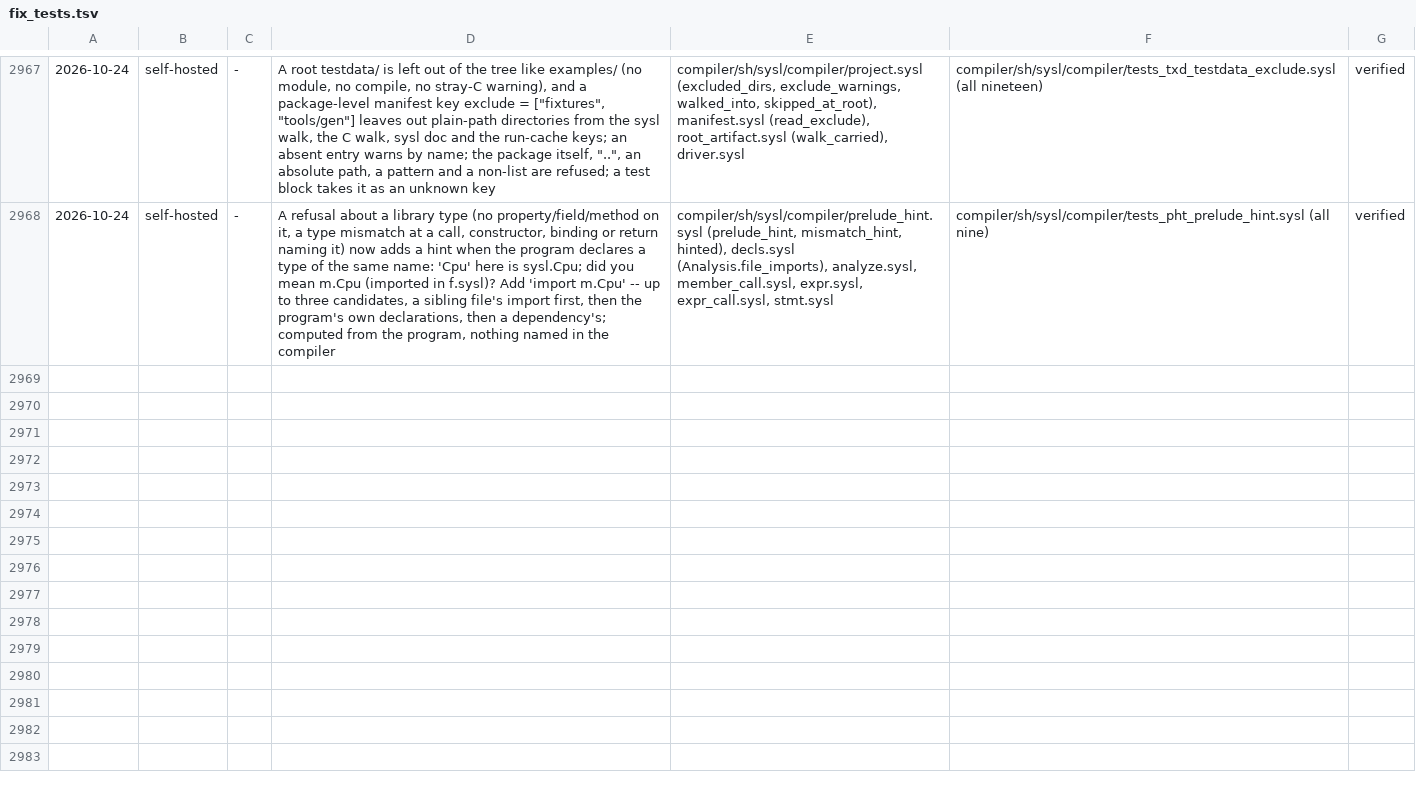
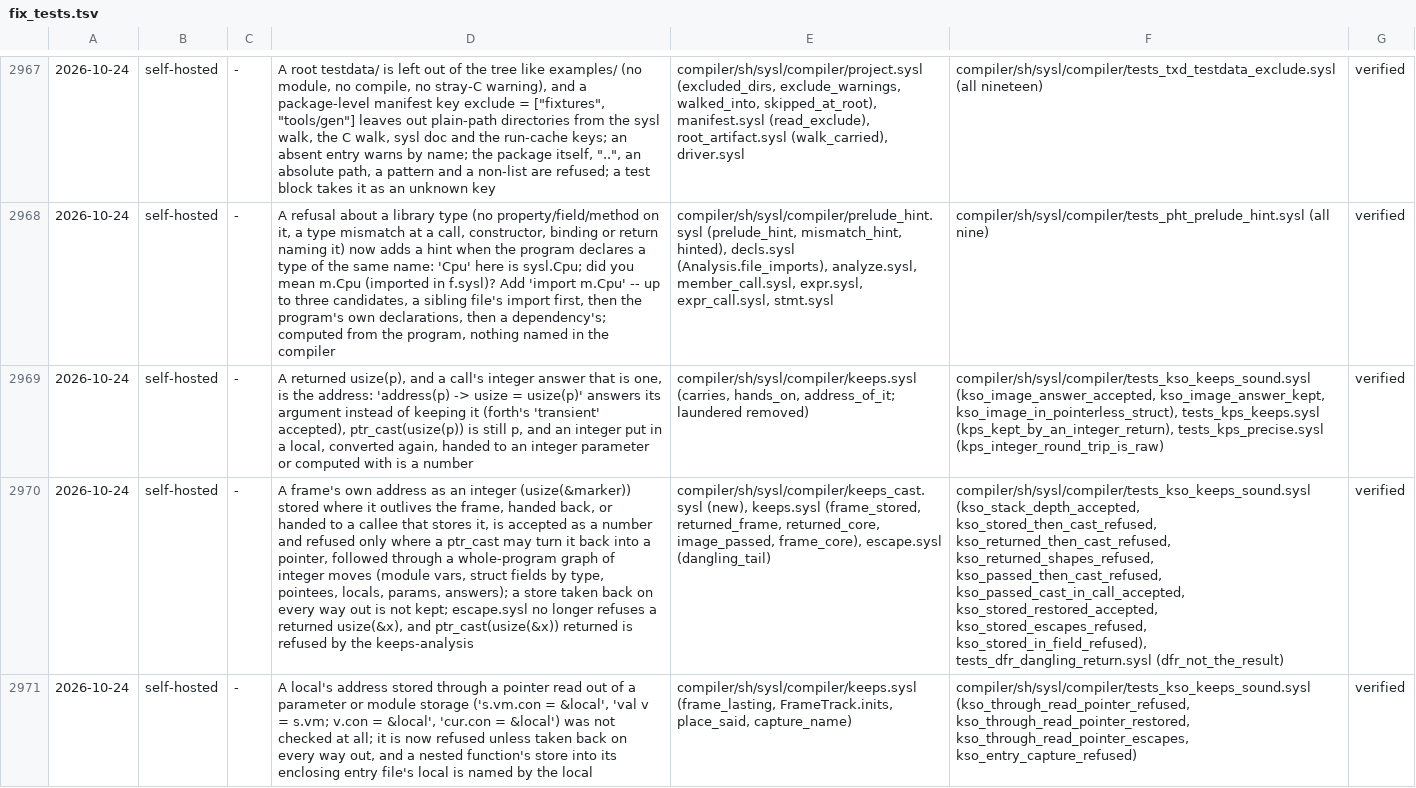
Before and after one commit to sysl-lang/sysl, a TSV file: scripts/fix_tests.tsv, drawn as a sheet; only a part is shown, gaps mark what is left out; the diff covers the shown part only; the diff names each change by its address in the sheet, - before the commit and + after, or states it on an @@ line.

Commit message:
keeps: an address as an integer is the address until a ptr_cast; stores through read pointers and aliased fan-outs checked
A returned usize(p), and a call's integer answer that is one, answers its
argument instead of keeping it. A frame's own address as an integer is a
number, refused only where a ptr_cast may turn it back (keeps_cast.sysl).
A local's address stored through a pointer read out of a parameter or
module storage is refused unless taken back. A fan-out's elements stored
over, directly or through another name for the storage, lose their
handles. Locations are said to four element steps, so a ring of calls
handing on &ip[1] settles.

```diff
--- a/scripts/fix_tests.tsv
+++ b/scripts/fix_tests.tsv
+row 2969: 2026-10-24 | self-hosted | - | A returned usize(p), and a call's integer answer that is one, is the address: 'address(p) -> usize = usize(p)' answers its argument instead of keeping it (forth's 'transient' accepted), ptr_cast(usize(p)) is still p, and an integer put in a local, converted again, handed to an integer parameter or computed with is a number | compiler/sh/sysl/compiler/keeps.sysl (carries, hands_on, address_of_it; laundered removed) | compiler/sh/sysl/compiler/tests_kso_keeps_sound.sysl (kso_image_answer_accepted, kso_image_answer_kept, kso_image_in_pointerless_struct), tests_kps_keeps.sysl (kps_kept_by_an_integer_return), tests_kps_precise.sysl (kps_integer_round_trip_is_raw) | verified
+row 2970: 2026-10-24 | self-hosted | - | A frame's own address as an integer (usize(&marker)) stored where it outlives the frame, handed back, or handed to a callee that stores it, is accepted as a number and refused only where a ptr_cast may turn it back into a pointer, followed through a whole-program graph of integer moves (module vars, struct fields by type, pointees, locals, params, answers); a store taken back on every way out is not kept; escape.sysl no longer refuses a returned usize(&x), and ptr_cast(usize(&x)) returned is refused by the keeps-analysis | compiler/sh/sysl/compiler/keeps_cast.sysl (new), keeps.sysl (frame_stored, returned_frame, returned_core, image_passed, frame_core), escape.sysl (dangling_tail) | compiler/sh/sysl/compiler/tests_kso_keeps_sound.sysl (kso_stack_depth_accepted, kso_stored_then_cast_refused, kso_returned_then_cast_refused, kso_returned_shapes_refused, kso_passed_then_cast_refused, kso_passed_cast_in_call_accepted, kso_stored_restored_accepted, kso_stored_escapes_refused, kso_stored_in_field_refused), tests_dfr_dangling_return.sysl (dfr_not_the_result) | verified
+row 2971: 2026-10-24 | self-hosted | - | A local's address stored through a pointer read out of a parameter or module storage ('s.vm.con = &local', 'val v = s.vm; v.con = &local', 'cur.con = &local') was not checked at all; it is now refused unless taken back on every way out, and a nested function's store into its enclosing entry file's local is named by the local | compiler/sh/sysl/compiler/keeps.sysl (frame_lasting, FrameTrack.inits, place_said, capture_name) | compiler/sh/sysl/compiler/tests_kso_keeps_sound.sysl (kso_through_read_pointer_refused, kso_through_read_pointer_restored, kso_through_read_pointer_escapes, kso_entry_capture_refused) | verified
```
Also changed, not shown: 3 added rows elsewhere in this file, 10 other files.
